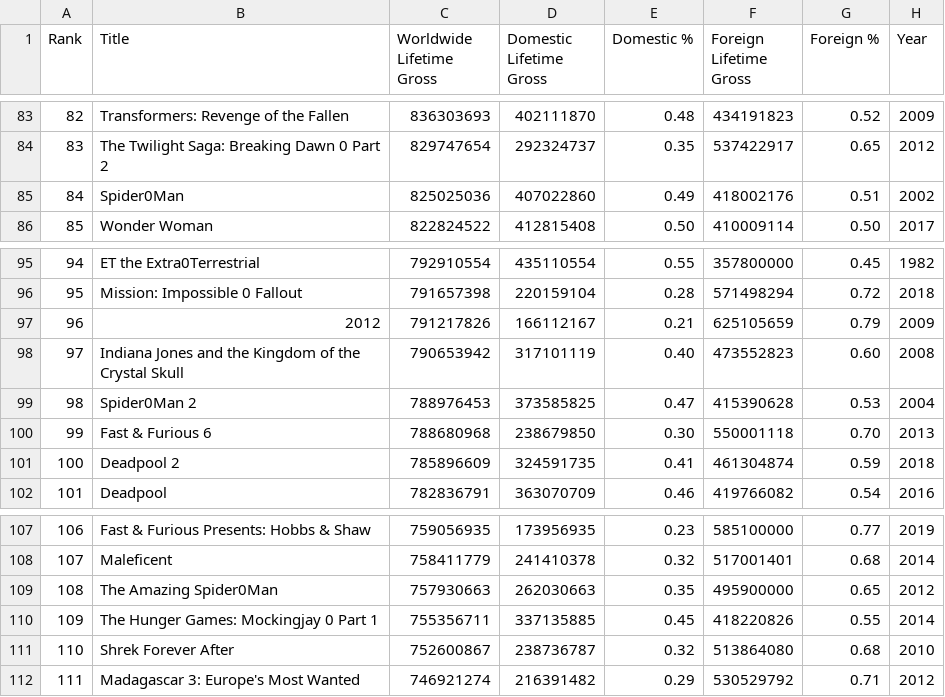
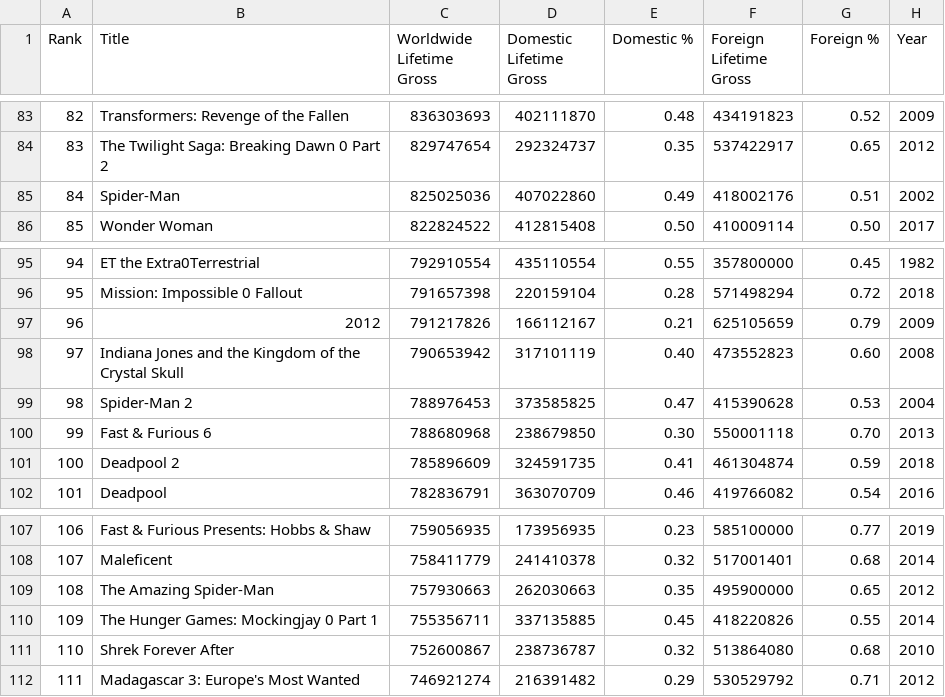
Before and after one commit to matanick1/Movie_Project_1, a CSV file: BoxOfficeMojo.csv, drawn as a sheet; only a part is shown, gaps mark what is left out; the diff covers the shown part only.

```diff
--- a/BoxOfficeMojo.csv
+++ b/BoxOfficeMojo.csv
@@ -84,3 +84,3 @@
 83,The Twilight Saga: Breaking Dawn 0 Part 2,829747654,292324737, 0.35 ,537422917, 0.65 ,2012
-84,Spider0Man,825025036,407022860, 0.49 ,418002176, 0.51 ,2002
+84,Spider-Man,825025036,407022860, 0.49 ,418002176, 0.51 ,2002
 85,Wonder Woman,822824522,412815408, 0.50 ,410009114, 0.50 ,2017
@@ -98,3 +98,3 @@
 97,Indiana Jones and the Kingdom of the Crystal Skull,790653942,317101119, 0.40 ,473552823, 0.60 ,2008
-98,Spider0Man 2,788976453,373585825, 0.47 ,415390628, 0.53 ,2004
+98,Spider-Man 2,788976453,373585825, 0.47 ,415390628, 0.53 ,2004
 99,Fast & Furious 6,788680968,238679850, 0.30 ,550001118, 0.70 ,2013
@@ -108,3 +108,3 @@
 107,Maleficent,758411779,241410378, 0.32 ,517001401, 0.68 ,2014
-108,The Amazing Spider0Man,757930663,262030663, 0.35 ,495900000, 0.65 ,2012
+108,The Amazing Spider-Man,757930663,262030663, 0.35 ,495900000, 0.65 ,2012
 109,The Hunger Games: Mockingjay 0 Part 1,755356711,337135885, 0.45 ,418220826, 0.55 ,2014
```
Also changed, not shown: 7 edited cells elsewhere in this file.
